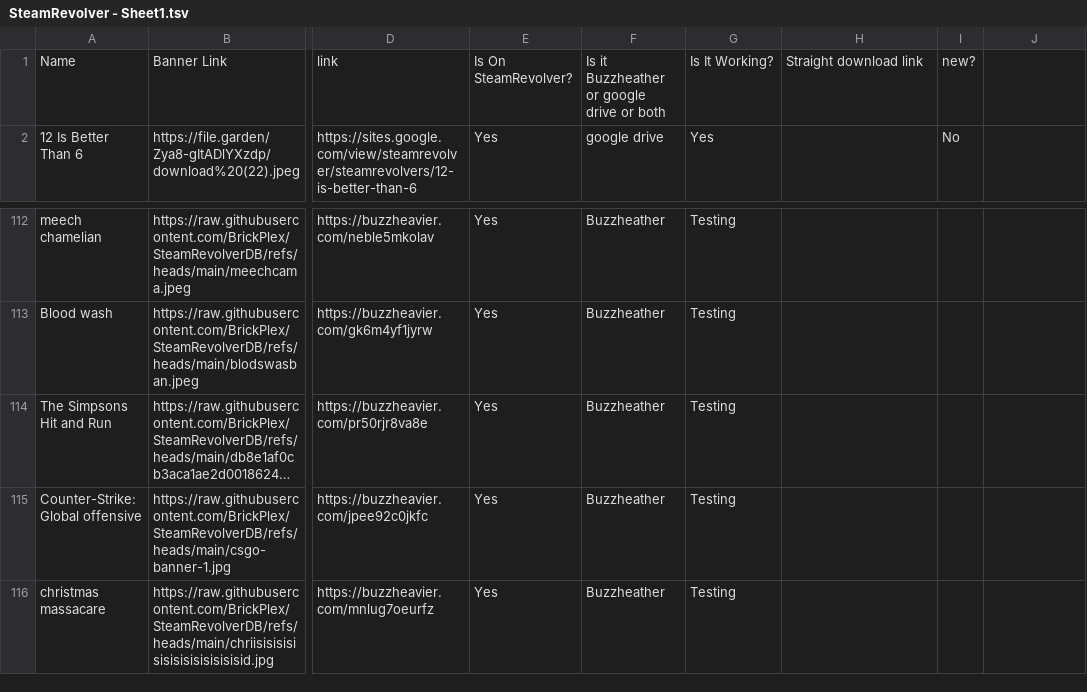
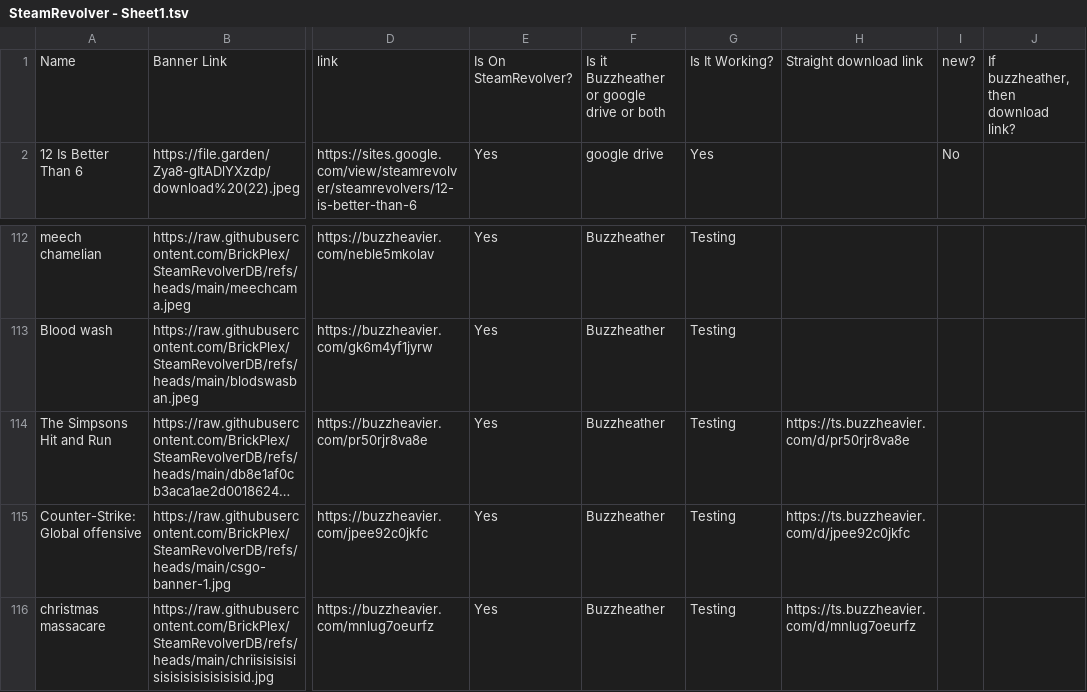
Before and after one commit to BrickPlex/steamrevolver, a TSV file: SteamRevolver - Sheet1.tsv, drawn as a sheet; only a part is shown, gaps mark what is left out; long unchanged cells end in …; the diff names each change by its address in the sheet, - before the commit and + after, or states it on an @@ line.

Commit message:
Add files via upload

```diff
--- a/SteamRevolver - Sheet1.tsv
+++ b/SteamRevolver - Sheet1.tsv
-J1: (empty)
+J1: If buzzheather, then download link?
-H114: (empty)
+H114: https://ts.buzzheavier.com/d/pr50rjr8va8e
-H115: (empty)
+H115: https://ts.buzzheavier.com/d/jpee92c0jkfc
-H116: (empty)
+H116: https://ts.buzzheavier.com/d/mnlug7oeurfz
```
